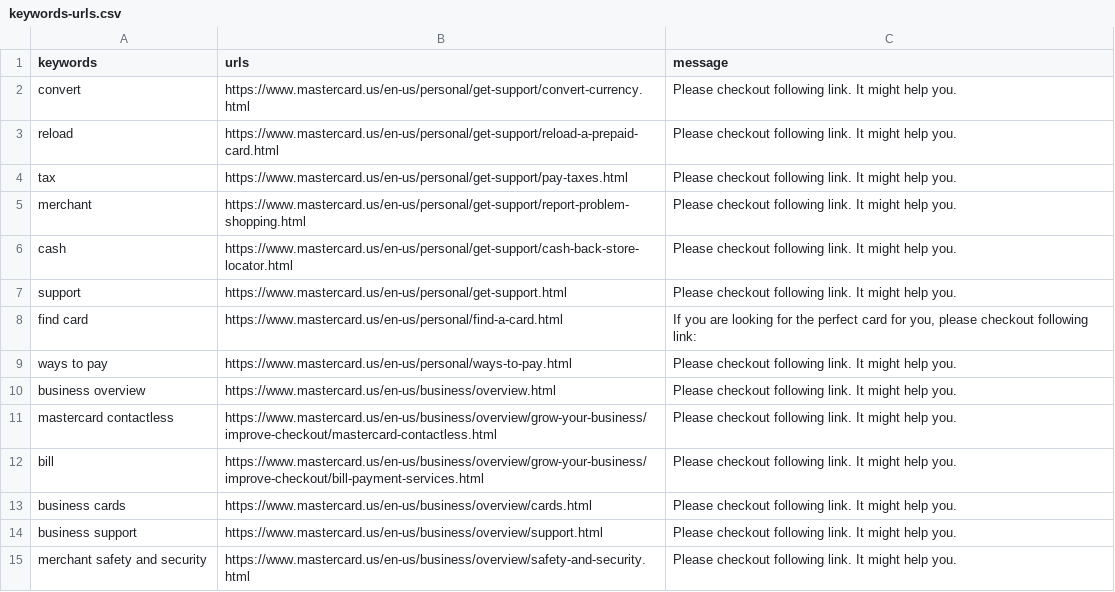
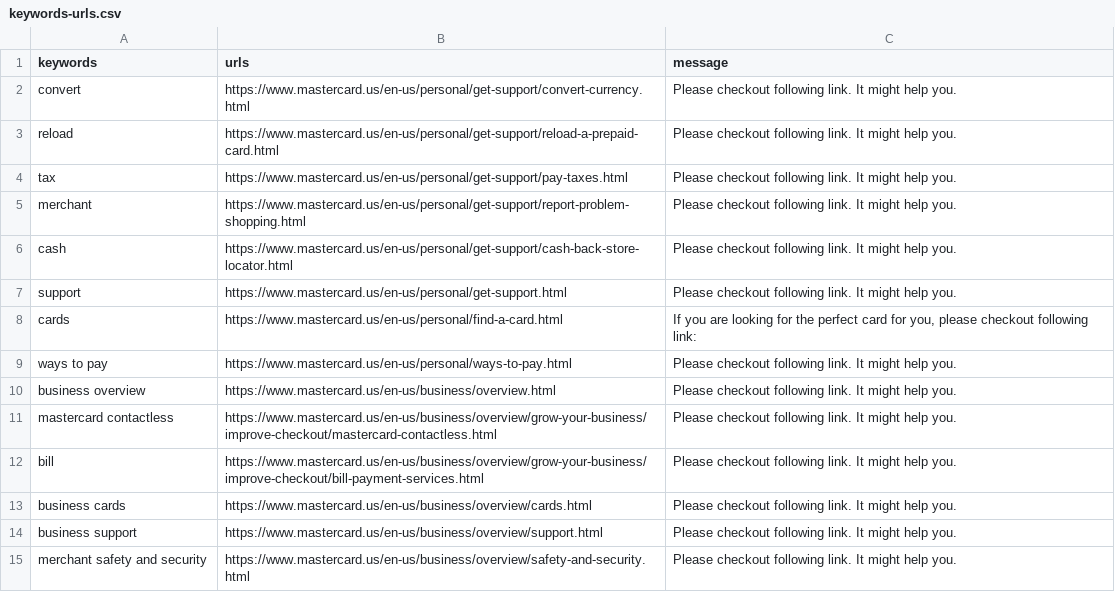
Before and after one commit to athlohangade/conversational-ai-bot, a CSV file: rasa-bot/lookup-files/keywords-urls.csv, drawn as a sheet; only a part is shown.

Commit message:
Added intent examples for find card

```diff
--- a/rasa-bot/lookup-files/keywords-urls.csv
+++ b/rasa-bot/lookup-files/keywords-urls.csv
@@ -7,3 +7,3 @@ cash,https://www.mastercard.us/en-us/personal/get-support/cash-back-store-locato
 support,https://www.mastercard.us/en-us/personal/get-support.html,"Please checkout following link. It might help you."
-find card,https://www.mastercard.us/en-us/personal/find-a-card.html,"If you are looking for the perfect card for you, please checkout following link:"
+cards,https://www.mastercard.us/en-us/personal/find-a-card.html,"If you are looking for the perfect card for you, please checkout following link:"
 ways to pay,https://www.mastercard.us/en-us/personal/ways-to-pay.html,"Please checkout following link. It might help you."
```
Also changed, not shown: 7 other files.
